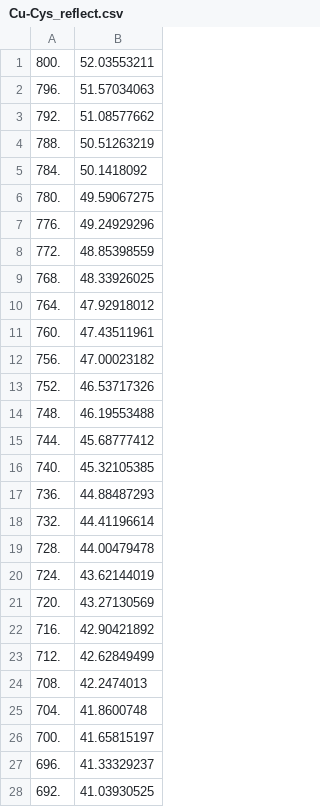
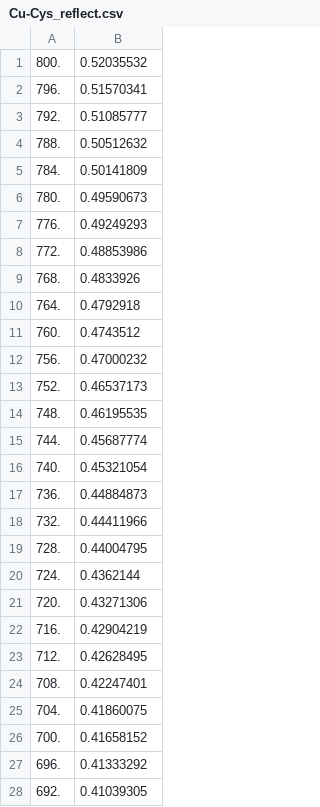
Before and after one commit to LinusP217/BandGapData, a CSV file: data/MOF/Cu-Cys_reflect.csv, drawn as a sheet; only a part is shown; the diff covers the shown part only.

Commit message:
corrected MOF data

```diff
--- a/data/MOF/Cu-Cys_reflect.csv
+++ b/data/MOF/Cu-Cys_reflect.csv
@@ -1,28 +1,28 @@
-800.,52.03553211
-796.,51.57034063
-792.,51.08577662
-788.,50.51263219
-784.,50.1418092
-780.,49.59067275
-776.,49.24929296
-772.,48.85398559
-768.,48.33926025
-764.,47.92918012
-760.,47.43511961
-756.,47.00023182
-752.,46.53717326
-748.,46.19553488
-744.,45.68777412
-740.,45.32105385
-736.,44.88487293
-732.,44.41196614
-728.,44.00479478
-724.,43.62144019
-720.,43.27130569
-716.,42.90421892
-712.,42.62849499
-708.,42.2474013
-704.,41.8600748
-700.,41.65815197
-696.,41.33329237
-692.,41.03930525
+800.,0.52035532
+796.,0.51570341
+792.,0.51085777
+788.,0.50512632
+784.,0.50141809
+780.,0.49590673
+776.,0.49249293
+772.,0.48853986
+768.,0.4833926
+764.,0.4792918
+760.,0.4743512
+756.,0.47000232
+752.,0.46537173
+748.,0.46195535
+744.,0.45687774
+740.,0.45321054
+736.,0.44884873
+732.,0.44411966
+728.,0.44004795
+724.,0.4362144
+720.,0.43271306
+716.,0.42904219
+712.,0.42628495
+708.,0.42247401
+704.,0.41860075
+700.,0.41658152
+696.,0.41333292
+692.,0.41039305
```
Also changed, not shown: 123 edited cells elsewhere in this file, data/MOF/Mn-Cys_reflect.csv.
